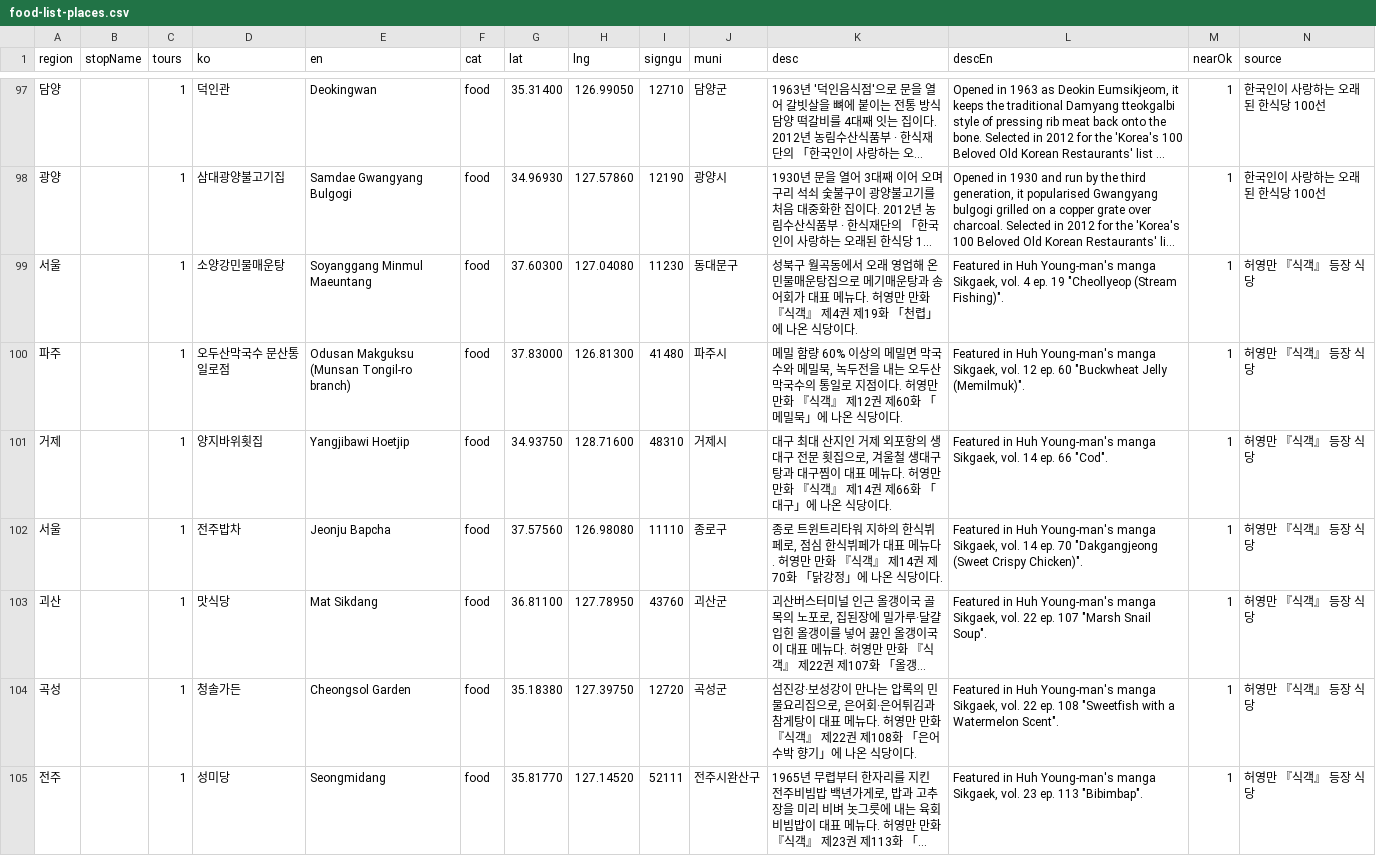
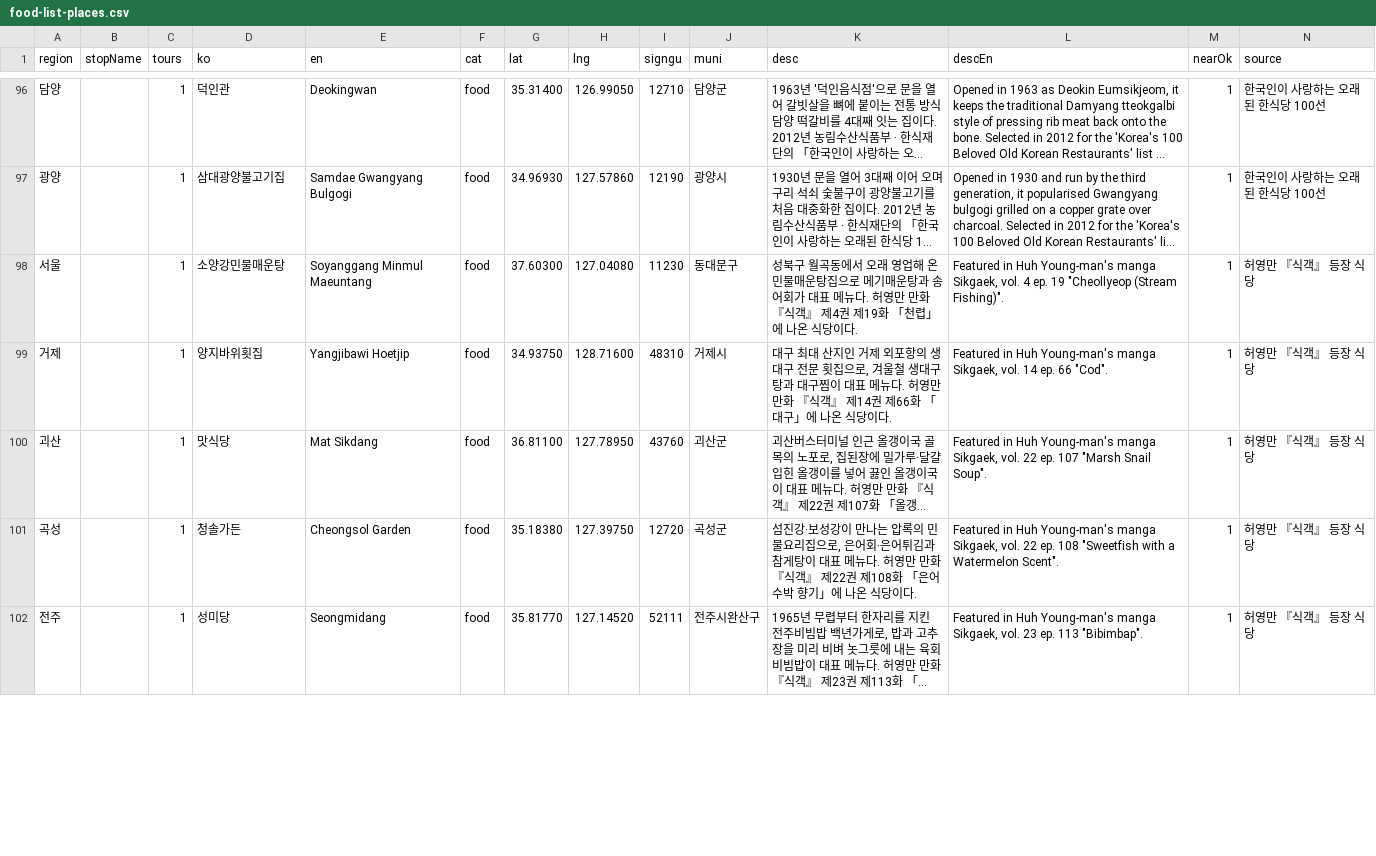
Before and after one commit to TourLabOrganization/frontend, a CSV file: scripts/data/food-list-places.csv, drawn as a sheet; only a part is shown, gaps mark what is left out; long unchanged cells end in …; removed rows and columns are numbered as before the commit, all else as after; rows hold the shown columns only; the diff covers the shown part only; the diff names each change by its address in the sheet, - before the commit and + after, or states it on an @@ line.

```diff
--- a/scripts/data/food-list-places.csv
+++ b/scripts/data/food-list-places.csv
-row 100: 파주 |  | 1 | 오두산막국수 문산통일로점 | Odusan Makguksu (Munsan Tongil-ro branch) | food | 37.83000 | 126.81300 | 41480 | 파주시 | 메밀 함량 60% 이상의 메밀면 막국수와 메밀묵, 녹두전을 내는 오두산막국수의 통일로 지점이다. 허영만 만화 『식객』 제12권 제60화 「메밀묵」에 나온 식당이다. | Featured in Huh Young-man's manga Sikgaek, vol. 12 ep. 60 "Buckwheat Jelly (Memilmuk)". | 1 | 허영만 『식객』 등장 식당
-row 102: 서울 |  | 1 | 전주밥차 | Jeonju Bapcha | food | 37.57560 | 126.98080 | 11110 | 종로구 | 종로 트윈트리타워 지하의 한식뷔페로, 점심 한식뷔페가 대표 메뉴다. 허영만 만화 『식객』 제14권 제70화 「닭강정」에 나온 식당이다. | Featured in Huh Young-man's manga Sikgaek, vol. 14 ep. 70 "Dakgangjeong (Sweet Crispy Chicken)". | 1 | 허영만 『식객』 등장 식당
```
Also changed, not shown: 4 added rows, 1 removed row and 11 edited cells elsewhere in this file, scripts/data/place-notes.csv, 4 other files.
